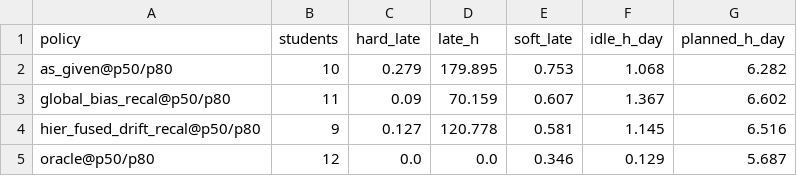
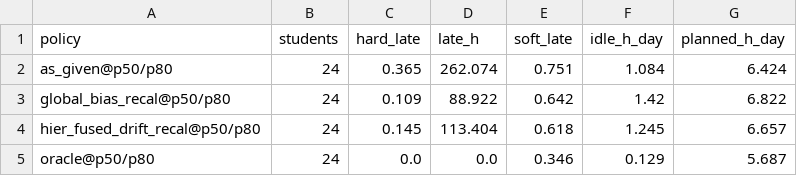
Before and after one commit to ruben-hayrapetyan/Friday3.0, a CSV file: BackendGuidelines/experiments/E021-durations-downstream/results/summary.csv, drawn as a sheet.

```diff
--- a/BackendGuidelines/experiments/E021-durations-downstream/results/summary.csv
+++ b/BackendGuidelines/experiments/E021-durations-downstream/results/summary.csv
@@ -1,5 +1,5 @@
 policy,students,hard_late,late_h,soft_late,idle_h_day,planned_h_day
-as_given@p50/p80,10,0.279,179.895,0.753,1.068,6.282
-global_bias_recal@p50/p80,11,0.09,70.159,0.607,1.367,6.602
-hier_fused_drift_recal@p50/p80,9,0.127,120.778,0.581,1.145,6.516
-oracle@p50/p80,12,0.0,0.0,0.346,0.129,5.687
+as_given@p50/p80,24,0.365,262.074,0.751,1.084,6.424
+global_bias_recal@p50/p80,24,0.109,88.922,0.642,1.42,6.822
+hier_fused_drift_recal@p50/p80,24,0.145,113.404,0.618,1.245,6.657
+oracle@p50/p80,24,0.0,0.0,0.346,0.129,5.687
```
Also changed, not shown: BackendGuidelines/experiments/E021-durations-downstream/results/runs_r1_0.csv, BackendGuidelines/experiments/E021-durations-downstream/results/runs_r1_1.csv, 7 other files.
